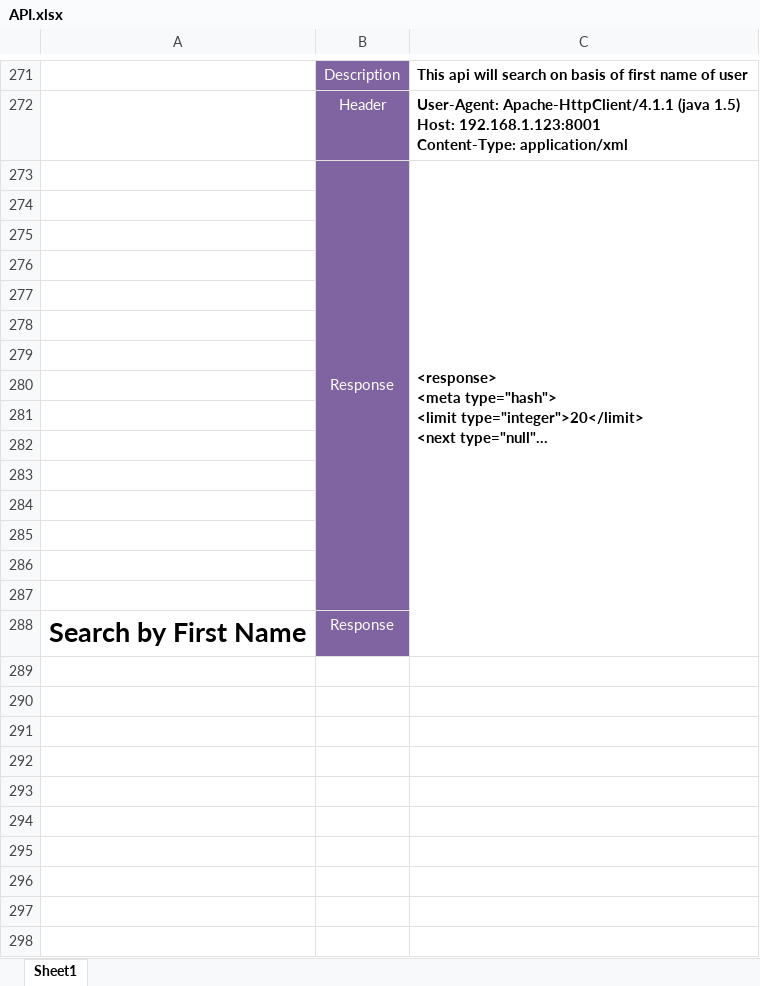
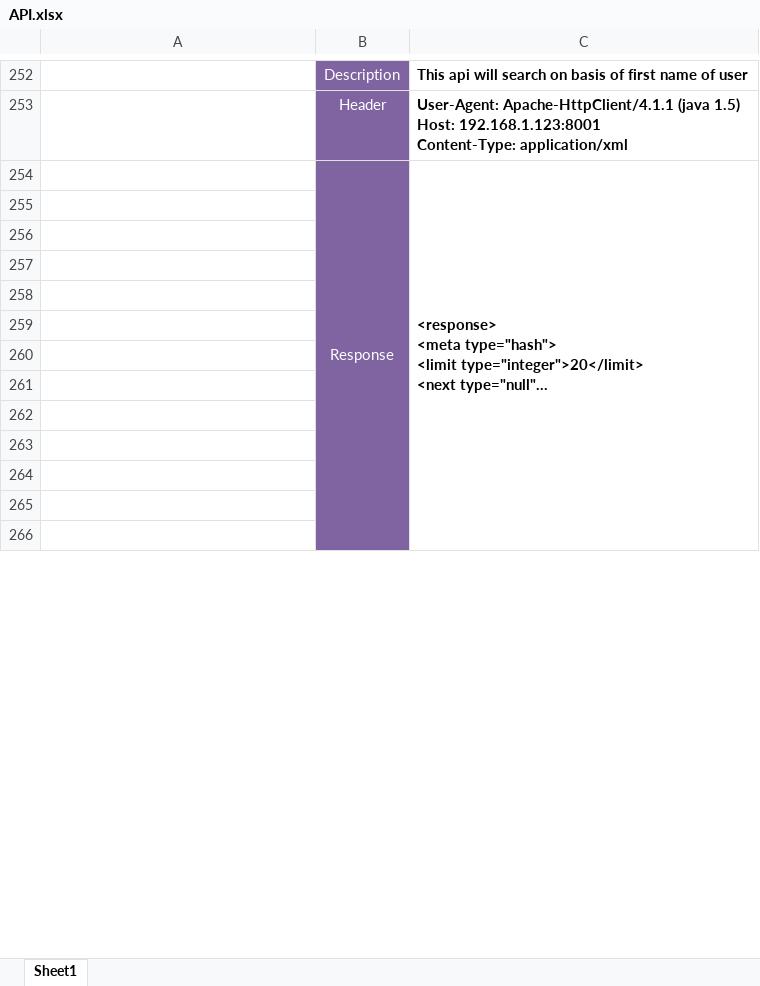
Before and after one commit to OS-M4S/documention, an Excel workbook: API.xlsx, sheet Sheet1, drawn as a sheet; only a part is shown, gaps mark what is left out; long unchanged cells end in …; values as stored, in another font and other column widths than the file's, no borders; removed rows and columns are numbered as before the commit, all else as after; the diff covers the shown part only; the diff names each change by its address in the sheet, - before the commit and + after, or states it on an @@ line.

```diff
--- a/API.xlsx (sheet Sheet1)
+++ b/API.xlsx (sheet Sheet1)
-B273:B287 merged
+B254:B269 merged
-C273:C288 merged
+C254:C269 merged
-row 276: (empty)
-row 277: (empty)
-row 278: (empty)
-row 279: (empty)
-row 280: (empty)
-row 281: (empty)
-row 282: (empty)
-row 283: (empty)
-row 284: (empty)
-row 285: (empty)
-row 286: (empty)
-row 287: (empty)
-row 288: Search by First Name | Response
-B257:B266 fill: none
+B257:B266 fill: #8064A2
```
Also changed, not shown: 52 removed rows, 8 edited cells, cell formats and merged cells elsewhere in this sheet.
